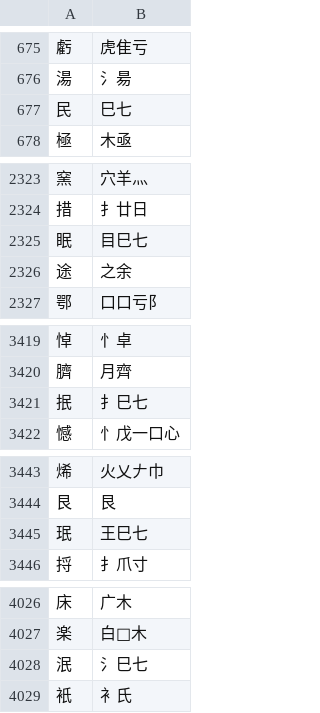
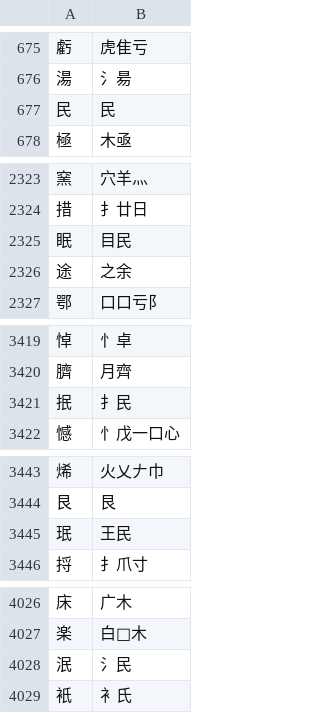
Before and after one commit to chenlin014/jiezi, a TSV file: table/chujie.tsv, drawn as a sheet; only a part is shown, gaps mark what is left out; the diff covers the shown part only.

```diff
--- a/table/chujie.tsv
+++ b/table/chujie.tsv
@@ -676,3 +676,3 @@
 湯	氵昜
-民	巳七
+民	民
 極	木亟
@@ -2324,3 +2324,3 @@
 措	扌廿日
-眠	目巳七
+眠	目民
 途	之余
@@ -3420,3 +3420,3 @@
 臍	月齊
-抿	扌巳七
+抿	扌民
 憾	忄戊一口心
@@ -3444,3 +3444,3 @@
 艮	艮
-珉	王巳七
+珉	王民
 捋	扌爪寸
@@ -4027,3 +4027,3 @@
 楽	白𠁼木
-泯	氵巳七
+泯	氵民
 衹	衤氏
```
Also changed, not shown: 18 edited cells elsewhere in this file, 1 other file.
